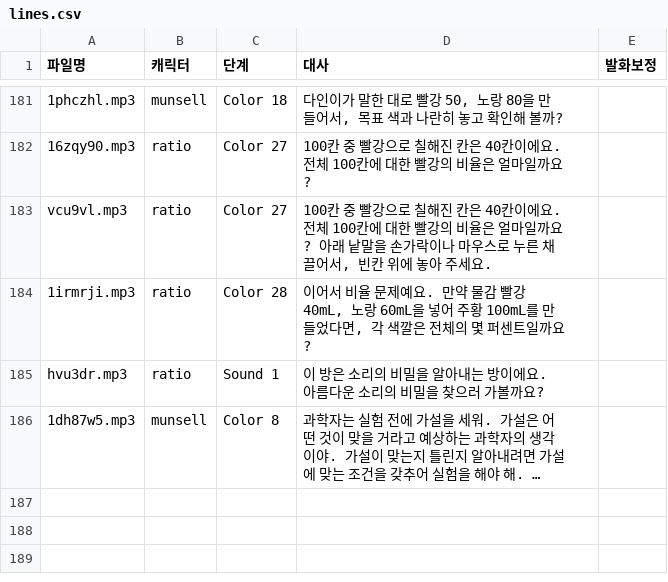
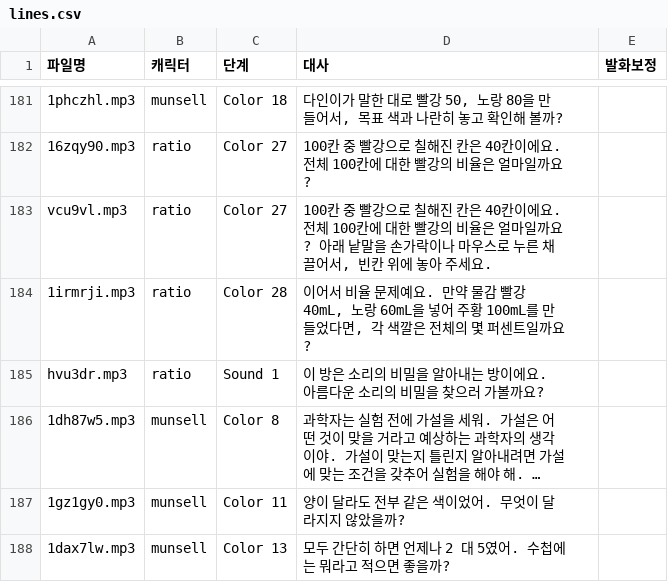
Before and after one commit to yhl5286-design/ratiosense-dev, a CSV file: v4/tts/lines.csv, drawn as a sheet; only a part is shown, gaps mark what is left out; long unchanged cells end in …; the diff names each change by its address in the sheet, - before the commit and + after, or states it on an @@ line.

```diff
--- a/v4/tts/lines.csv
+++ b/v4/tts/lines.csv
+row 187: 1gz1gy0.mp3 | munsell | Color 11 | 양이 달라도 전부 같은 색이었어. 무엇이 달라지지 않았을까?
+row 188: 1dax7lw.mp3 | munsell | Color 13 | 모두 간단히 하면 언제나 2 대 5였어. 수첩에는 뭐라고 적으면 좋을까?
```
Also changed, not shown: 4 other files.
